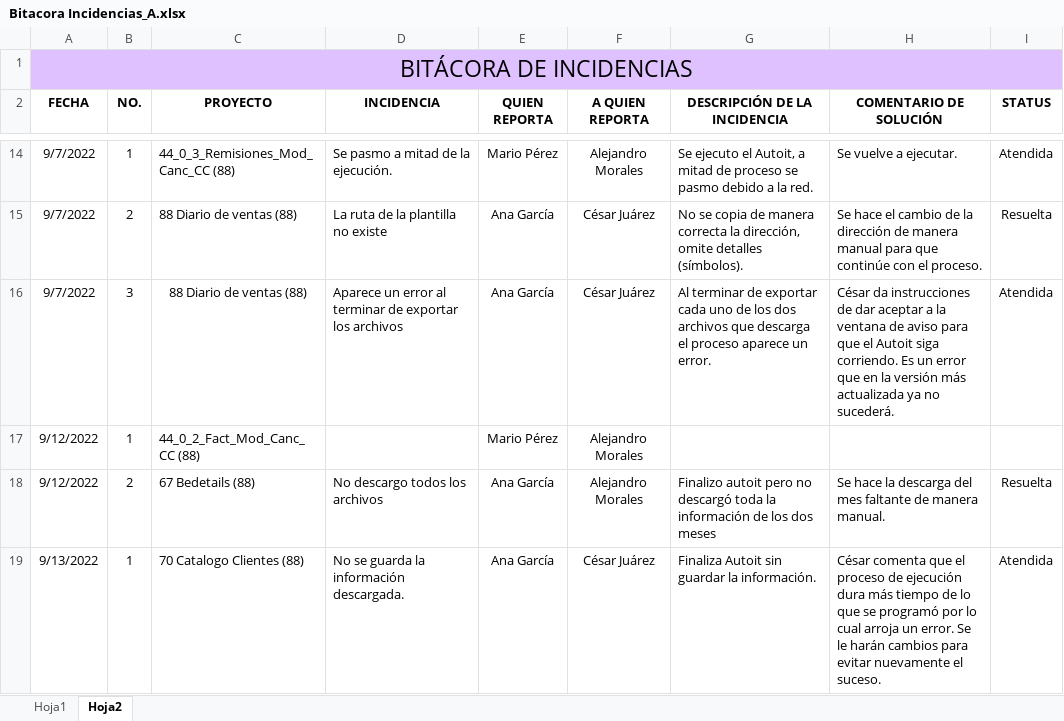
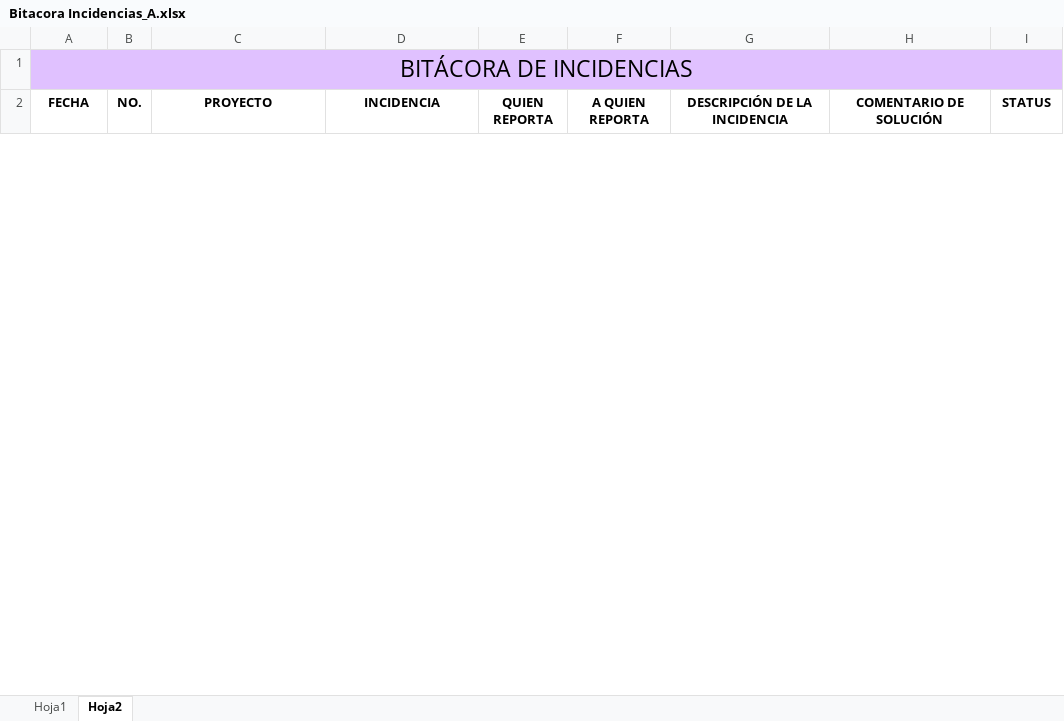
Before and after one commit to re307Desarrollo/DocEjecucionBots, an Excel workbook: Bitacora Incidencias_A.xlsx, sheet Hoja2, drawn as a sheet; only a part is shown, gaps mark what is left out; values as stored, in another font and other column widths than the file's, no borders; removed rows and columns are numbered as before the commit, all else as after; the diff covers the shown part only; the diff names each change by its address in the sheet, - before the commit and + after, or states it on an @@ line.

```diff
--- a/Bitacora Incidencias_A.xlsx (sheet Hoja2)
+++ b/Bitacora Incidencias_A.xlsx (sheet Hoja2)
@@ row 14 hidden: 9/7/2022 | 1 | 44_0_3_Remisiones_Mod_Canc_CC (88) | Se pasmo a mitad de la ejecución. | Mario Pérez | Alejandro Morales | Se ejecuto el Autoit, a mitad de proceso se pasmo debido a la red. | Se vuelve a ejecutar. | Atendida @@
@@ row 15 hidden: 9/7/2022 | 2 | 88 Diario de ventas (88) | La ruta de la plantilla no existe | Ana García | César Juárez | No se copia de manera correcta la dirección, omite detalles (símbolos). | Se hace el cambio de la dirección de manera manual para que continúe con el proceso. | Resuelta @@
@@ row 16 hidden: 9/7/2022 | 3 | 88 Diario de ventas (88) | Aparece un error al terminar de exportar los archivos | Ana García | César Juárez | Al terminar de exportar cada uno de los dos archivos que descarga el proceso aparece un error. | César da instrucciones de dar aceptar a la ventana de aviso para que el Autoit siga corriendo. Es un error que en la versión más actualizada ya no sucederá. | Atendida @@
@@ row 17 hidden: 9/12/2022 | 1 | 44_0_2_Fact_Mod_Canc_CC (88) |  | Mario Pérez | Alejandro Morales @@
@@ row 18 hidden: 9/12/2022 | 2 | 67 Bedetails (88) | No descargo todos los archivos | Ana García | Alejandro Morales | Finalizo autoit pero no descargó toda la información de los dos meses | Se hace la descarga del mes faltante de manera manual. | Resuelta @@
@@ row 19 hidden: 9/13/2022 | 1 | 70 Catalogo Clientes (88) | No se guarda la información descargada. | Ana García | César Juárez | Finaliza Autoit sin guardar la información. | César comenta que el proceso de ejecución dura más tiempo de lo que se programó por lo cual arroja un error. Se le harán cambios para evitar nuevamente el suceso. | Atendida @@
```
Also changed, not shown: 1 added row and 16 hidden or unhidden rows elsewhere in this sheet, sheet Hoja1, hidden cells.
